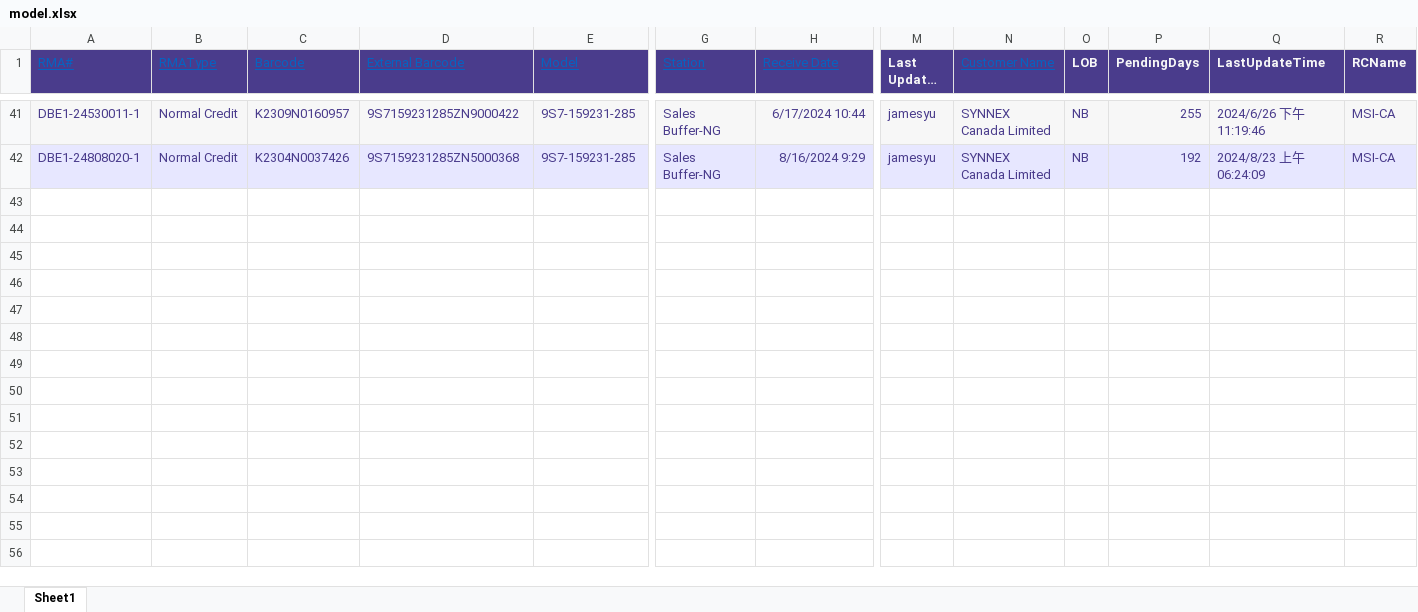
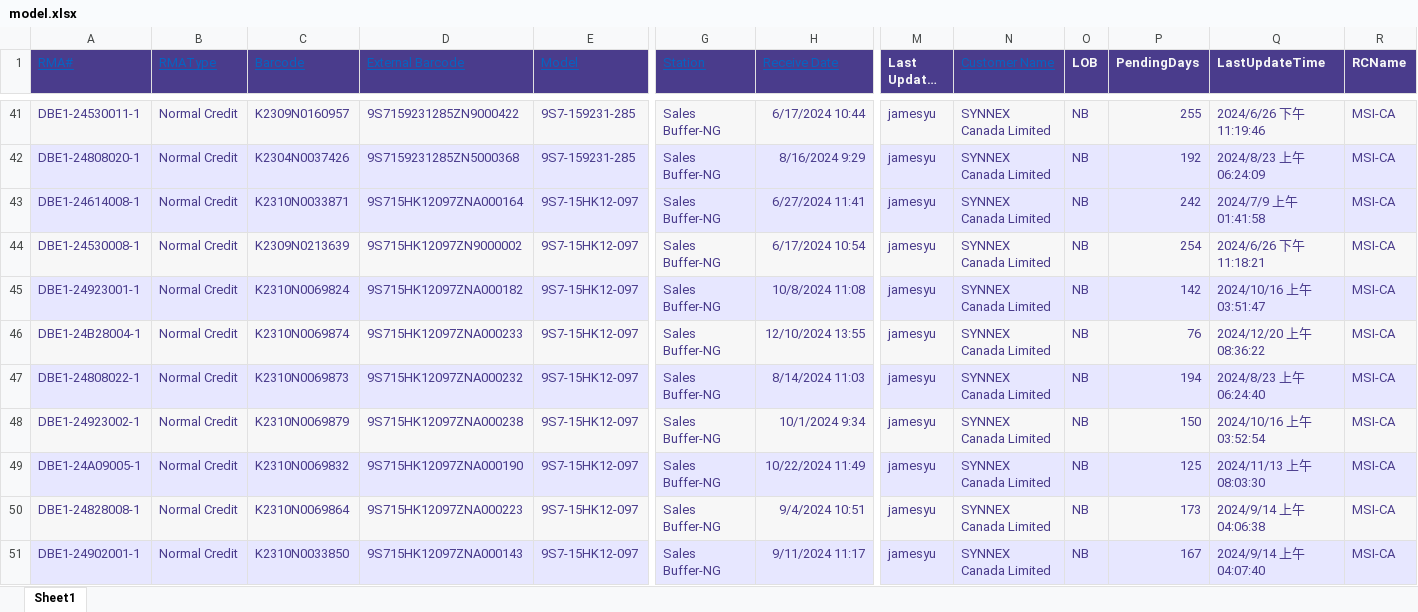
Before and after one commit to visionalzone/inventory-manager, an Excel workbook: public/model.xlsx, sheet Sheet1, drawn as a sheet; only a part is shown, gaps mark what is left out; long unchanged cells end in …; values as stored, in another font and other column widths than the file's, no borders; rows hold the shown columns only; the diff covers the shown part only; the diff names each change by its address in the sheet, - before the commit and + after, or states it on an @@ line.

```diff
--- a/public/model.xlsx (sheet Sheet1)
+++ b/public/model.xlsx (sheet Sheet1)
+row 43: DBE1-24614008-1 | Normal Credit | K2310N0033871 | 9S715HK12097ZNA000164 | 9S7-15HK12-097 | Sales Buffer-NG | 6/27/2024 11:41 | jamesyu | SYNNEX Canada Limited | NB | 242 | 2024/7/9 上午 01:41:58 | MSI-CA
+row 44: DBE1-24530008-1 | Normal Credit | K2309N0213639 | 9S715HK12097ZN9000002 | 9S7-15HK12-097 | Sales Buffer-NG | 6/17/2024 10:54 | jamesyu | SYNNEX Canada Limited | NB | 254 | 2024/6/26 下午 11:18:21 | MSI-CA
+row 45: DBE1-24923001-1 | Normal Credit | K2310N0069824 | 9S715HK12097ZNA000182 | 9S7-15HK12-097 | Sales Buffer-NG | 10/8/2024 11:08 | jamesyu | SYNNEX Canada Limited | NB | 142 | 2024/10/16 上午 03:51:47 | MSI-CA
+row 46: DBE1-24B28004-1 | Normal Credit | K2310N0069874 | 9S715HK12097ZNA000233 | 9S7-15HK12-097 | Sales Buffer-NG | 12/10/2024 13:55 | jamesyu | SYNNEX Canada Limited | NB | 76 | 2024/12/20 上午 08:36:22 | MSI-CA
+row 47: DBE1-24808022-1 | Normal Credit | K2310N0069873 | 9S715HK12097ZNA000232 | 9S7-15HK12-097 | Sales Buffer-NG | 8/14/2024 11:03 | jamesyu | SYNNEX Canada Limited | NB | 194 | 2024/8/23 上午 06:24:40 | MSI-CA
+row 48: DBE1-24923002-1 | Normal Credit | K2310N0069879 | 9S715HK12097ZNA000238 | 9S7-15HK12-097 | Sales Buffer-NG | 10/1/2024 9:34 | jamesyu | SYNNEX Canada Limited | NB | 150 | 2024/10/16 上午 03:52:54 | MSI-CA
+row 49: DBE1-24A09005-1 | Normal Credit | K2310N0069832 | 9S715HK12097ZNA000190 | 9S7-15HK12-097 | Sales Buffer-NG | 10/22/2024 11:49 | jamesyu | SYNNEX Canada Limited | NB | 125 | 2024/11/13 上午 08:03:30 | MSI-CA
+row 50: DBE1-24828008-1 | Normal Credit | K2310N0069864 | 9S715HK12097ZNA000223 | 9S7-15HK12-097 | Sales Buffer-NG | 9/4/2024 10:51 | jamesyu | SYNNEX Canada Limited | NB | 173 | 2024/9/14 上午 04:06:38 | MSI-CA
+row 51: DBE1-24902001-1 | Normal Credit | K2310N0033850 | 9S715HK12097ZNA000143 | 9S7-15HK12-097 | Sales Buffer-NG | 9/11/2024 11:17 | jamesyu | SYNNEX Canada Limited | NB | 167 | 2024/9/14 上午 04:07:40 | MSI-CA
```
Also changed, not shown: 9 added rows elsewhere in this sheet, 1 other file.
